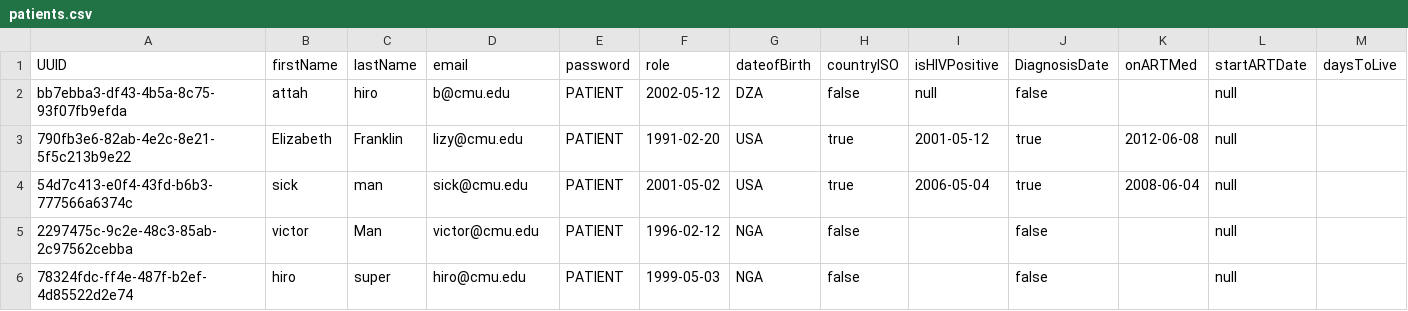
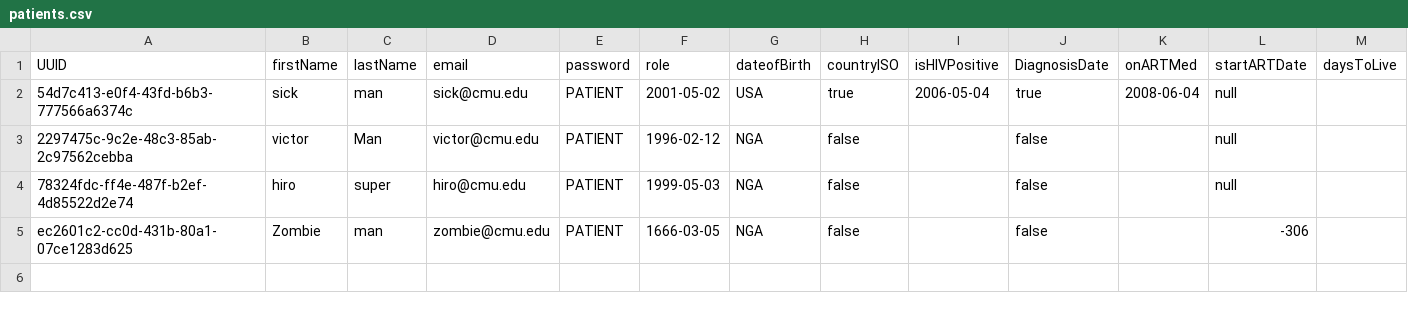
Before and after one commit to douyeszn/life-expectancy, a CSV file: patients.csv, drawn as a sheet; removed rows and columns are numbered as before the commit, all else as after; the diff names each change by its address in the sheet, - before the commit and + after, or states it on an @@ line.

```diff
--- a/patients.csv
+++ b/patients.csv
-row 2: bb7ebba3-df43-4b5a-8c75-93f07fb9efda | attah | hiro | b@cmu.edu | PATIENT | 2002-05-12 | DZA | false | null | false |  | null
-row 3: 790fb3e6-82ab-4e2c-8e21-5f5c213b9e22 | Elizabeth | Franklin | lizy@cmu.edu | PATIENT | 1991-02-20 | USA | true | 2001-05-12 | true | 2012-06-08 | null
+row 5: ec2601c2-cc0d-431b-80a1-07ce1283d625 | Zombie | man | zombie@cmu.edu | PATIENT | 1666-03-05 | NGA | false |  | false |  | -306
```
Also changed, not shown: 3 other files.
